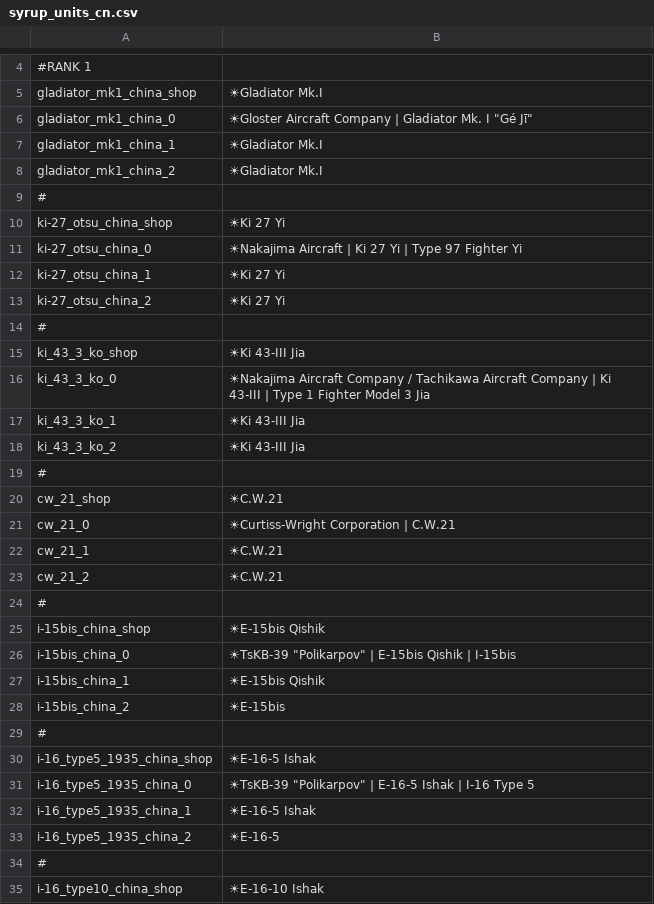
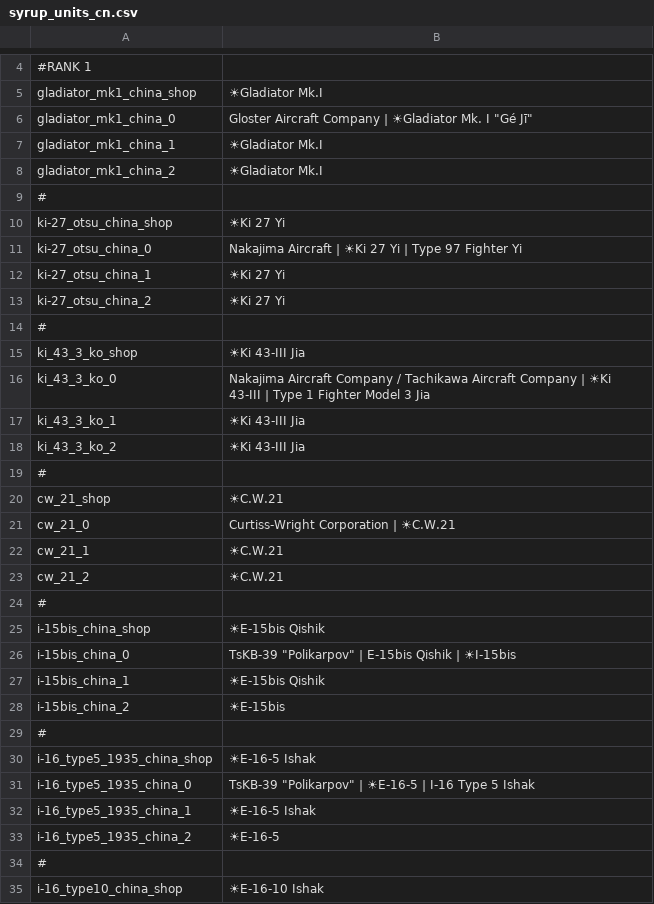
Before and after one commit to LordSyrupy/MaplesLocalization, a CSV file: Mod Files/syrup_units_cn.csv, drawn as a sheet; only a part is shown, gaps mark what is left out; the diff covers the shown part only.

```diff
--- a/Mod Files/syrup_units_cn.csv
+++ b/Mod Files/syrup_units_cn.csv
@@ -5,3 +5,3 @@
 "gladiator_mk1_china_shop";"☀Gladiator Mk.I";;
-"gladiator_mk1_china_0";"☀Gloster Aircraft Company | Gladiator Mk. I ""Gé Jī""";;
+"gladiator_mk1_china_0";"Gloster Aircraft Company | ☀Gladiator Mk. I ""Gé Jī""";;
 "gladiator_mk1_china_1";"☀Gladiator Mk.I";;
@@ -10,3 +10,3 @@
 "ki-27_otsu_china_shop";"☀Ki 27 Yi";;
-"ki-27_otsu_china_0";"☀Nakajima Aircraft | Ki 27 Yi | Type 97 Fighter Yi";;
+"ki-27_otsu_china_0";"Nakajima Aircraft | ☀Ki 27 Yi | Type 97 Fighter Yi";;
 "ki-27_otsu_china_1";"☀Ki 27 Yi";;
@@ -15,3 +15,3 @@
 "ki_43_3_ko_shop";"☀Ki 43-III Jia";;
-"ki_43_3_ko_0";"☀Nakajima Aircraft Company / Tachikawa Aircraft Company | Ki 43-III | Type 1 Fighter Model 3 Jia";;
+"ki_43_3_ko_0";"Nakajima Aircraft Company / Tachikawa Aircraft Company | ☀Ki 43-III | Type 1 Fighter Model 3 Jia";;
 "ki_43_3_ko_1";"☀Ki 43-III Jia";;
@@ -20,3 +20,3 @@
 "cw_21_shop";"☀C.W.21";;
-"cw_21_0";"☀Curtiss-Wright Corporation | C.W.21";;
+"cw_21_0";"Curtiss-Wright Corporation | ☀C.W.21";;
 "cw_21_1";"☀C.W.21";;
@@ -25,3 +25,3 @@
 "i-15bis_china_shop";"☀E-15bis Qishik";;
-"i-15bis_china_0";"☀TsKB-39 ""Polikarpov"" | E-15bis Qishik | I-15bis";;
+"i-15bis_china_0";"TsKB-39 ""Polikarpov"" | E-15bis Qishik | ☀I-15bis";;
 "i-15bis_china_1";"☀E-15bis Qishik";;
@@ -30,3 +30,3 @@
 "i-16_type5_1935_china_shop";"☀E-16-5 Ishak";;
-"i-16_type5_1935_china_0";"☀TsKB-39 ""Polikarpov"" | E-16-5 Ishak | I-16 Type 5";;
+"i-16_type5_1935_china_0";"TsKB-39 ""Polikarpov"" | ☀E-16-5 | I-16 Type 5 Ishak";;
 "i-16_type5_1935_china_1";"☀E-16-5 Ishak";;
```
Also changed, not shown: 5 added rows and 64 edited cells elsewhere in this file, Mod Files/syrup_units_gb.csv, Mod Files/syrup_units_ger.csv, 3 other files.
